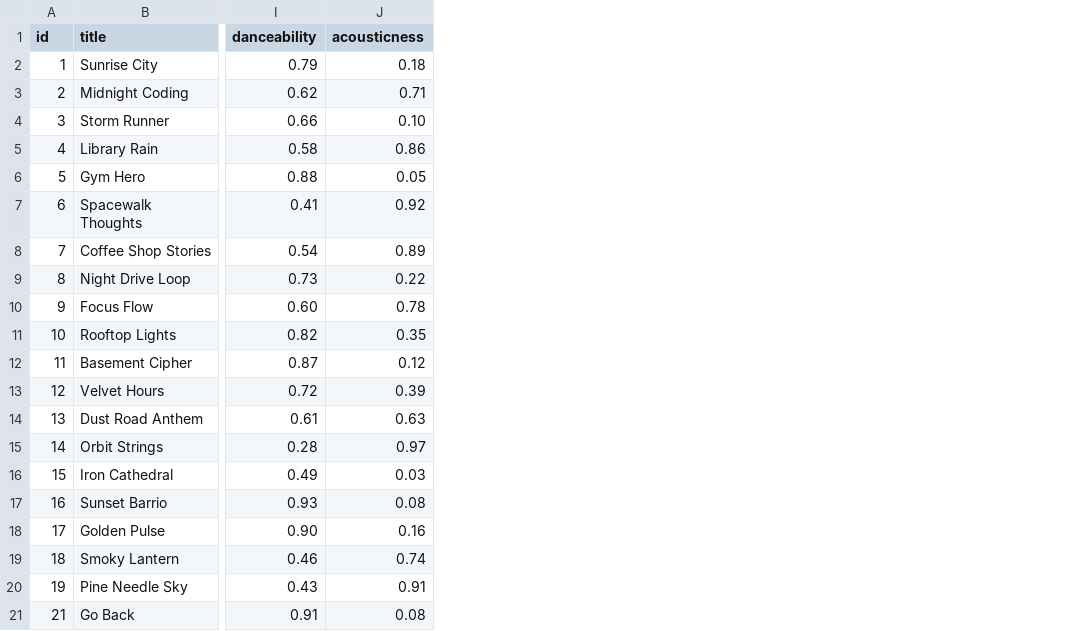
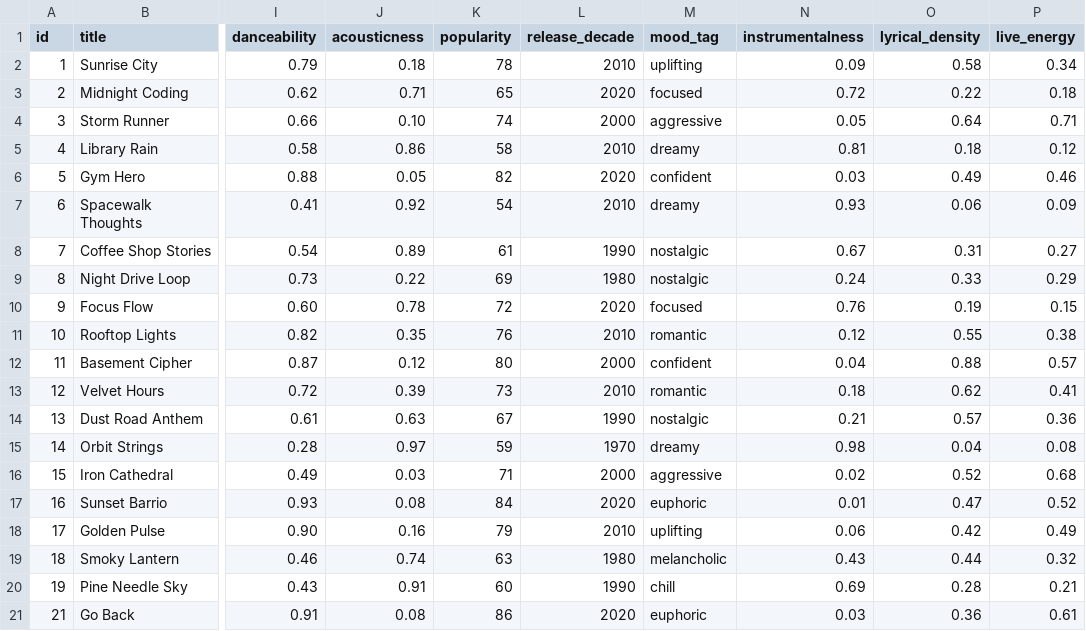
Before and after one commit to dntrAnh/ai110-module3show-musicrecommendersimulation-starter, a CSV file: data/songs.csv, drawn as a sheet; only a part is shown, gaps mark what is left out; the diff names each change by its address in the sheet, - before the commit and + after, or states it on an @@ line.

Commit message:
Complete Challenge 1: add advanced song features and scoring

```diff
--- a/data/songs.csv
+++ b/data/songs.csv
+column K (popularity), rows 2-21: 78 | 65 | 74 | 58 | 82 | 54 | 61 | 69 | 72 | 76 | 80 | 73 | 67 | 59 | 71 | 84 | 79 | 63 | 60 | 86
+column L (release_decade), rows 2-21: 2010 | 2020 | 2000 | 2010 | 2020 | 2010 | 1990 | 1980 | 2020 | 2010 | 2000 | 2010 | 1990 | 1970 | 2000 | 2020 | 2010 | 1980 | 1990 | 2020
+column M (mood_tag), rows 2-21: uplifting | focused | aggressive | dreamy | confident | dreamy | nostalgic | nostalgic | focused | romantic | confident | romantic | nostalgic | dreamy | aggressive | euphoric | uplifting | melancholic | chill | euphoric
+column N (instrumentalness), rows 2-21: 0.09 | 0.72 | 0.05 | 0.81 | 0.03 | 0.93 | 0.67 | 0.24 | 0.76 | 0.12 | 0.04 | 0.18 | 0.21 | 0.98 | 0.02 | 0.01 | 0.06 | 0.43 | 0.69 | 0.03
+column O (lyrical_density), rows 2-21: 0.58 | 0.22 | 0.64 | 0.18 | 0.49 | 0.06 | 0.31 | 0.33 | 0.19 | 0.55 | 0.88 | 0.62 | 0.57 | 0.04 | 0.52 | 0.47 | 0.42 | 0.44 | 0.28 | 0.36
+column P (live_energy), rows 2-21: 0.34 | 0.18 | 0.71 | 0.12 | 0.46 | 0.09 | 0.27 | 0.29 | 0.15 | 0.38 | 0.57 | 0.41 | 0.36 | 0.08 | 0.68 | 0.52 | 0.49 | 0.32 | 0.21 | 0.61
```
Also changed, not shown: 1 other file.
